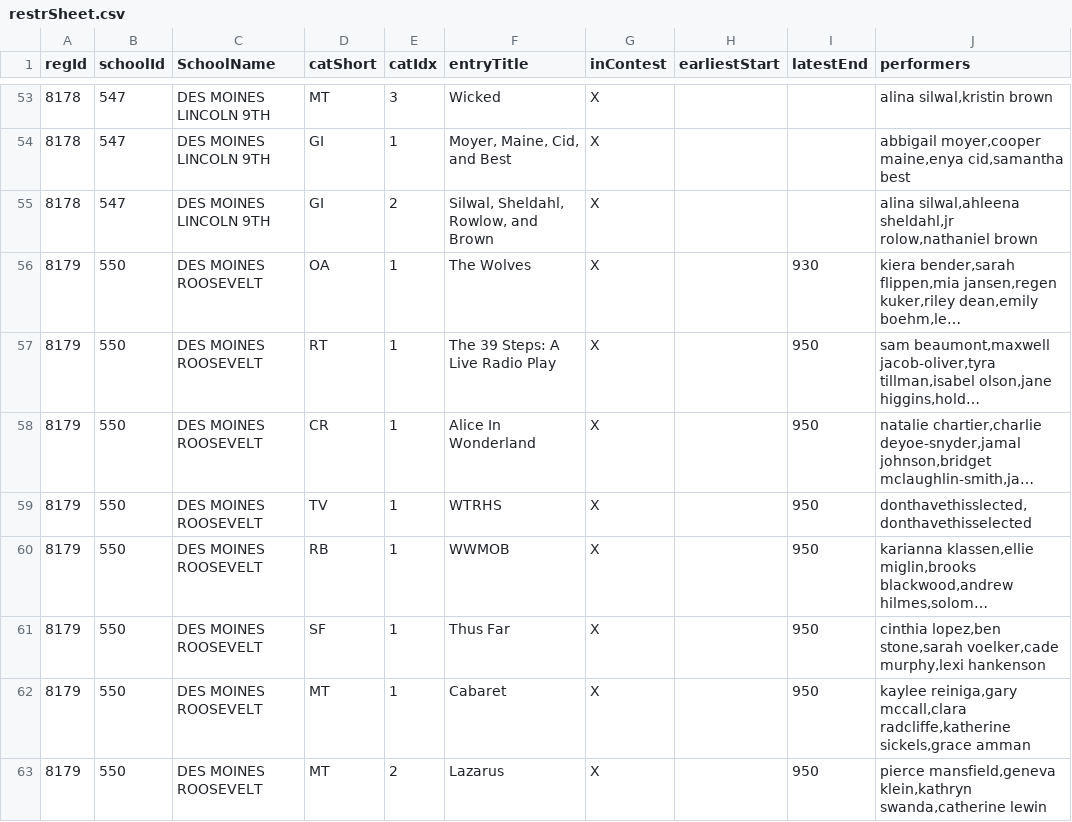
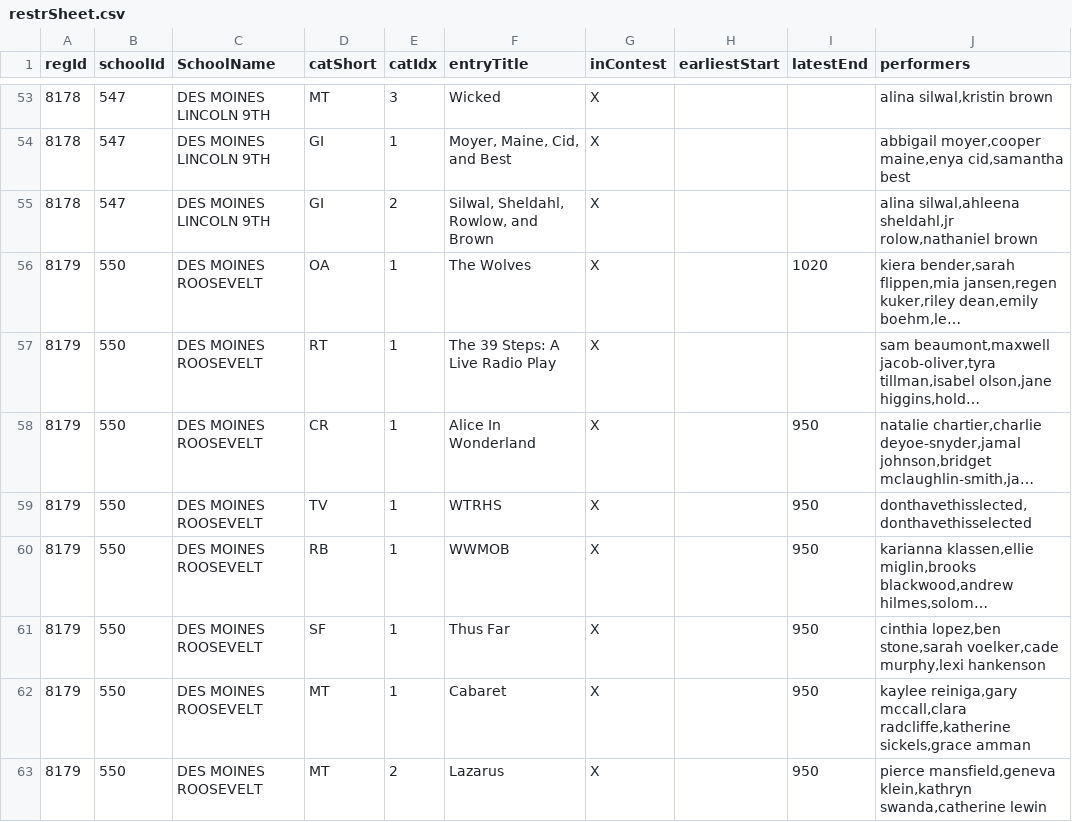
Before and after one commit to unitink72/speechsched, a CSV file: 2018_DMRoosevelt/restrSheet.csv, drawn as a sheet; only a part is shown, gaps mark what is left out; long unchanged cells end in …; the diff names each change by its address in the sheet, - before the commit and + after, or states it on an @@ line.

Commit message:
fixing SR roosevelt

```diff
--- a/2018_DMRoosevelt/restrSheet.csv
+++ b/2018_DMRoosevelt/restrSheet.csv
-I56 (latestEnd): 930
+I56 (latestEnd): 1020
-I57 (latestEnd): 950
+I57 (latestEnd): (empty)
```
